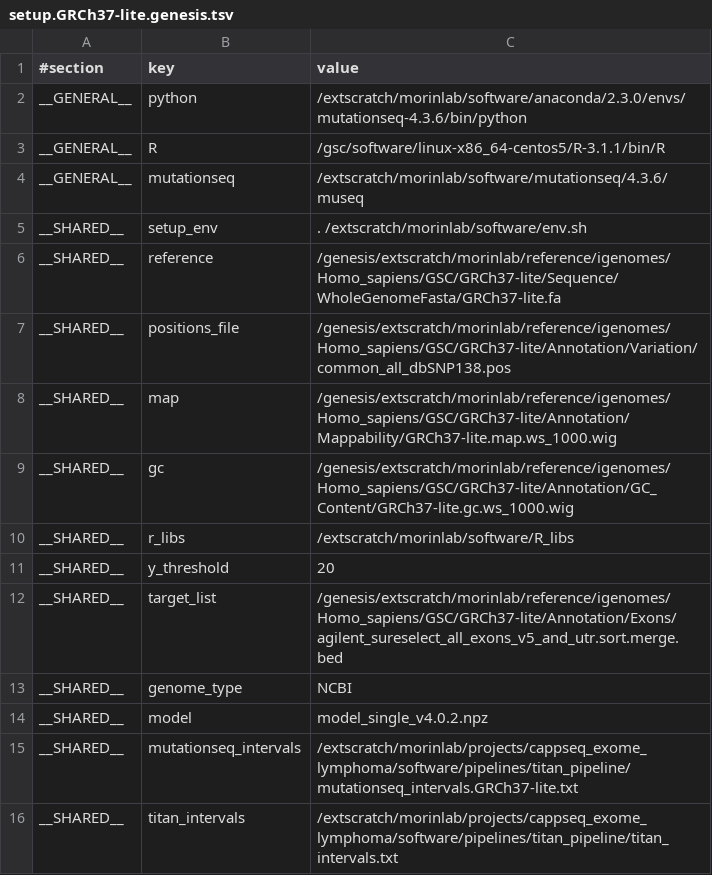
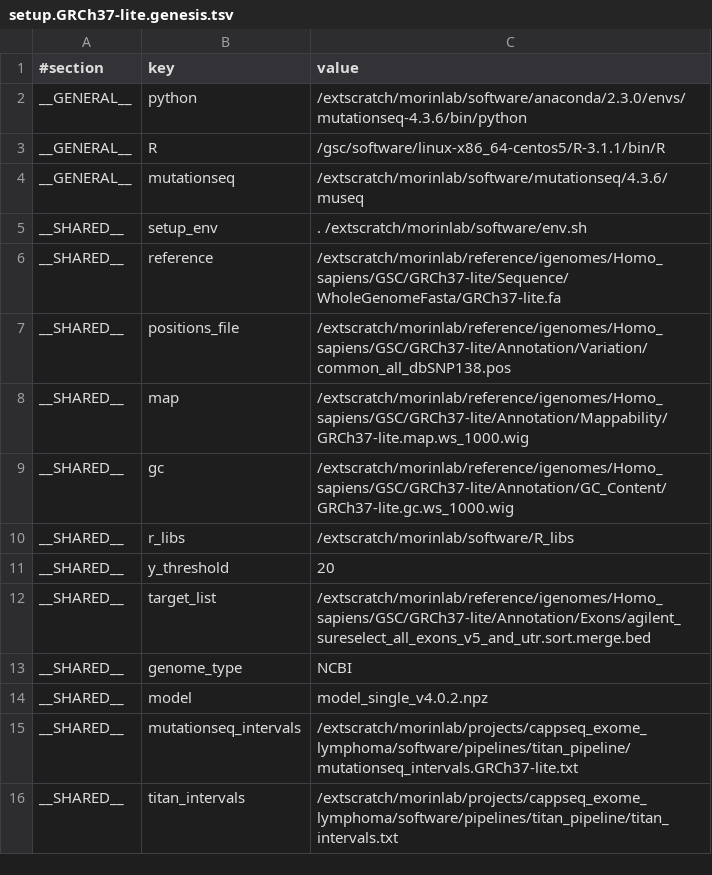
Before and after one commit to morinlab/kronos_pipelines, a TSV file: titan_pipeline/setup.GRCh37-lite.genesis.tsv, drawn as a sheet.

Commit message:
added back setup_env to titan pipeline

```diff
--- a/titan_pipeline/setup.GRCh37-lite.genesis.tsv
+++ b/titan_pipeline/setup.GRCh37-lite.genesis.tsv
@@ -5,9 +5,9 @@ __GENERAL__	mutationseq	/extscratch/morinlab/software/mutationseq/4.3.6/museq
 __SHARED__	setup_env	. /extscratch/morinlab/software/env.sh
-__SHARED__	reference	/genesis/extscratch/morinlab/reference/igenomes/Homo_sapiens/GSC/GRCh37-lite/Sequence/WholeGenomeFasta/GRCh37-lite.fa
-__SHARED__	positions_file	/genesis/extscratch/morinlab/reference/igenomes/Homo_sapiens/GSC/GRCh37-lite/Annotation/Variation/common_all_dbSNP138.pos
-__SHARED__	map	/genesis/extscratch/morinlab/reference/igenomes/Homo_sapiens/GSC/GRCh37-lite/Annotation/Mappability/GRCh37-lite.map.ws_1000.wig
-__SHARED__	gc	/genesis/extscratch/morinlab/reference/igenomes/Homo_sapiens/GSC/GRCh37-lite/Annotation/GC_Content/GRCh37-lite.gc.ws_1000.wig
+__SHARED__	reference	/extscratch/morinlab/reference/igenomes/Homo_sapiens/GSC/GRCh37-lite/Sequence/WholeGenomeFasta/GRCh37-lite.fa
+__SHARED__	positions_file	/extscratch/morinlab/reference/igenomes/Homo_sapiens/GSC/GRCh37-lite/Annotation/Variation/common_all_dbSNP138.pos
+__SHARED__	map	/extscratch/morinlab/reference/igenomes/Homo_sapiens/GSC/GRCh37-lite/Annotation/Mappability/GRCh37-lite.map.ws_1000.wig
+__SHARED__	gc	/extscratch/morinlab/reference/igenomes/Homo_sapiens/GSC/GRCh37-lite/Annotation/GC_Content/GRCh37-lite.gc.ws_1000.wig
 __SHARED__	r_libs	/extscratch/morinlab/software/R_libs
 __SHARED__	y_threshold	20
-__SHARED__	target_list	/genesis/extscratch/morinlab/reference/igenomes/Homo_sapiens/GSC/GRCh37-lite/Annotation/Exons/agilent_sureselect_all_exons_v5_and_utr.sort.merge.bed
+__SHARED__	target_list	/extscratch/morinlab/reference/igenomes/Homo_sapiens/GSC/GRCh37-lite/Annotation/Exons/agilent_sureselect_all_exons_v5_and_utr.sort.merge.bed
 __SHARED__	genome_type	NCBI
```
Also changed, not shown: 2 other files.
